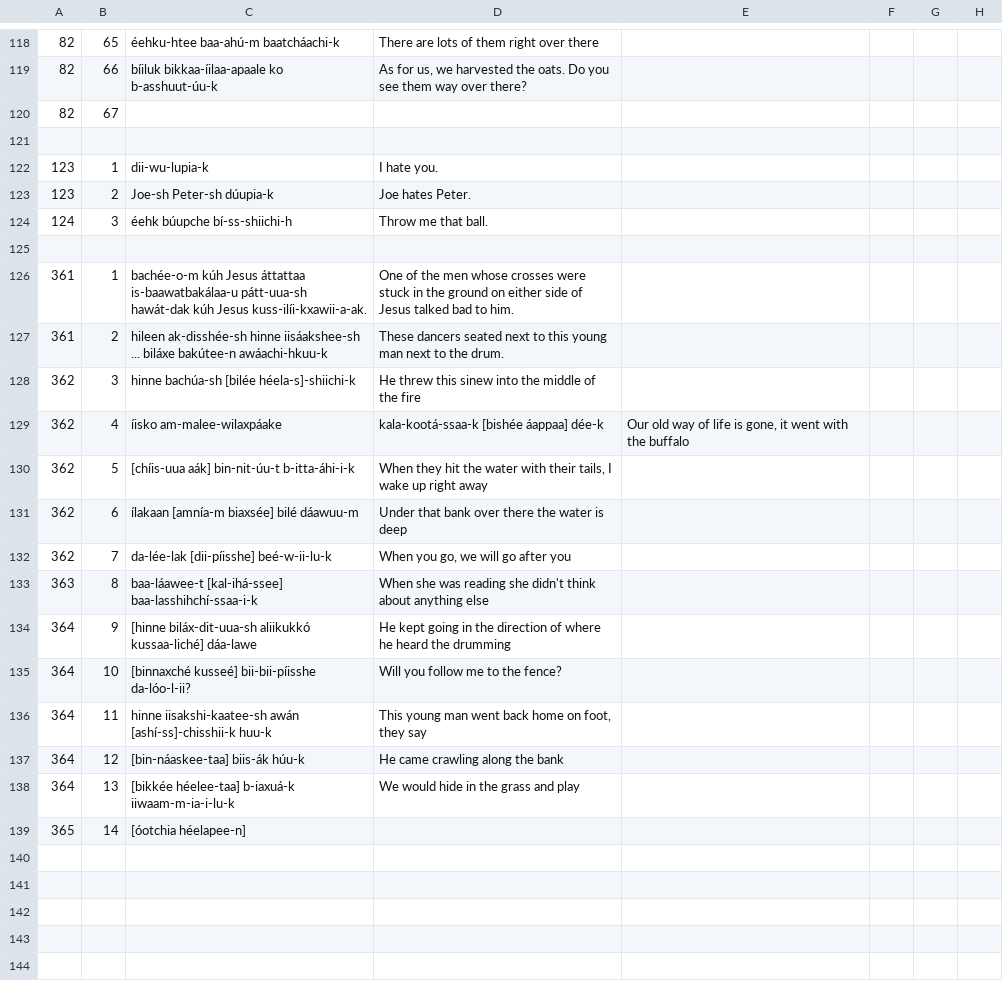
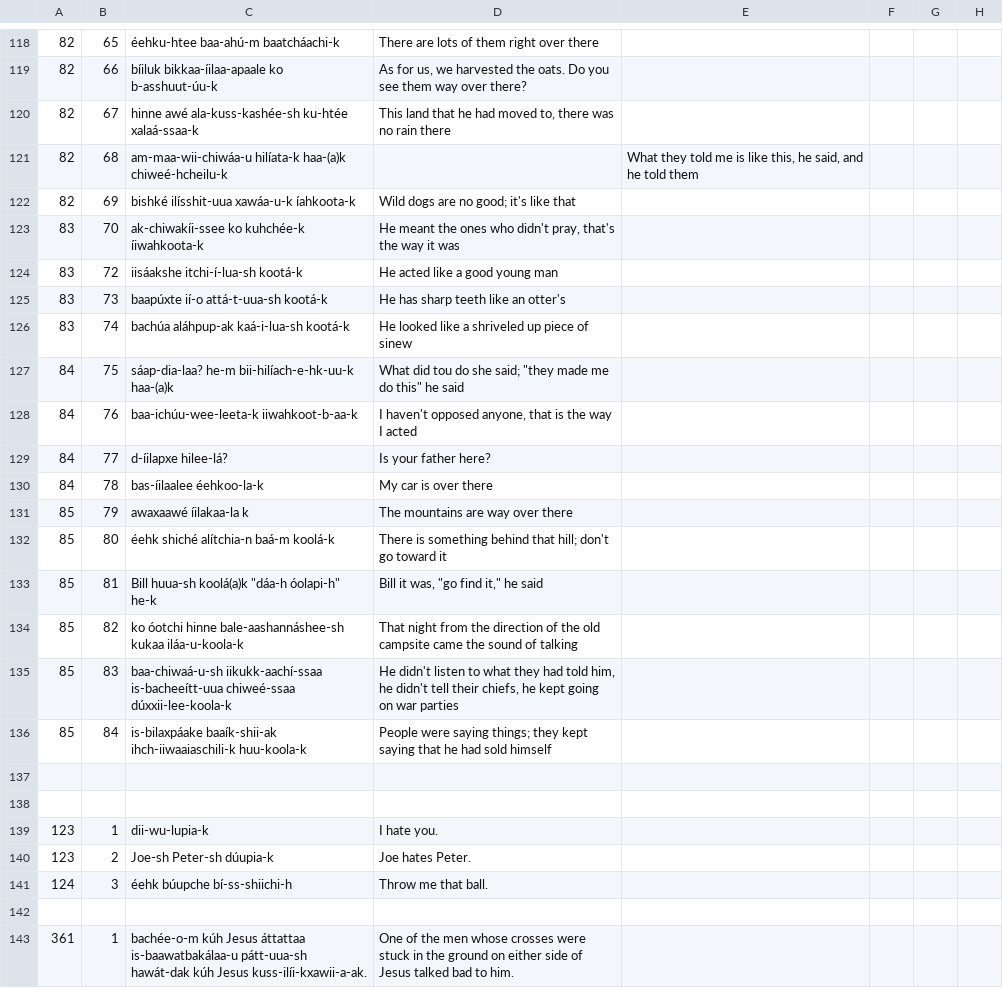
Before and after one commit to apertium/apertium-cro, a TSV file: texts/grammar.tsv, drawn as a sheet; only a part is shown, gaps mark what is left out; the shorter side is filled out with more unchanged rows.

Commit message:
sents

```diff
--- a/texts/grammar.tsv
+++ b/texts/grammar.tsv
@@ -119,3 +119,20 @@
 82	66	bíiluk bikkaa-íilaa-apaale ko b-asshuut-úu-k	As for us, we harvested the oats. Do you see them way over there?
-82	67	
+82	67	hinne awé ala-kuss-kashée-sh ku-htée xalaá-ssaa-k	This land that he had moved to, there was no rain there
+82	68	am-maa-wii-chiwáa-u hilíata-k haa-(a)k chiweé-hcheilu-k		What they told me is like this, he said, and he told them
+82	69	bishké ilísshit-uua xawáa-u-k íahkoota-k	Wild dogs are no good; it's like that
+83	70	ak-chiwakíi-ssee ko kuhchée-k íiwahkoota-k	He meant the ones who didn't pray, that's the way it was
+83	72	iisáakshe itchi-í-lua-sh kootá-k	He acted like a good young man
+83	73	baapúxte ií-o attá-t-uua-sh kootá-k	He has sharp teeth like an otter's
+83	74	bachúa aláhpup-ak kaá-i-lua-sh kootá-k	He looked like a shriveled up piece of sinew
+84	75	sáap-dia-laa? he-m bii-hilíach-e-hk-uu-k haa-(a)k	"What did tou do" she said; "they made me do this" he said
+84	76	baa-ichúu-wee-leeta-k iiwahkoot-b-aa-k	I haven't opposed anyone, that is the way I acted
+84	77	d-íilapxe hilee-lá?	Is your father here?
+84	78	bas-íilaalee éehkoo-la-k	My car is over there
+85	79	awaxaawé íilakaa-la k	The mountains are way over there
+85	80	éehk shiché alítchia-n baá-m koolá-k	There is something behind that hill; don't go toward it
+85	81	Bill huua-sh koolá(a)k "dáa-h óolapi-h" he-k	Bill it was, "go find it," he said
+85	82	ko óotchi hinne bale-aashannáshee-sh kukaa iláa-u-koola-k	That night from the direction of the old campsite came the sound of talking
+85	83	baa-chiwaá-u-sh iikukk-aachí-ssaa is-bacheeítt-uua chiweé-ssaa dúxxii-lee-koola-k	He didn't listen to what they had told him, he didn't tell their chiefs, he kept going on war parties
+85	84	is-bilaxpáake baaík-shii-ak ihch-iiwaaiaschili-k huu-koola-k	People were saying things; they kept saying that he had sold himself
+
 
```
